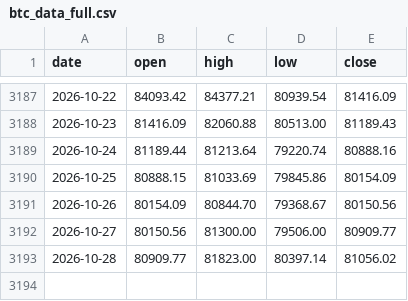
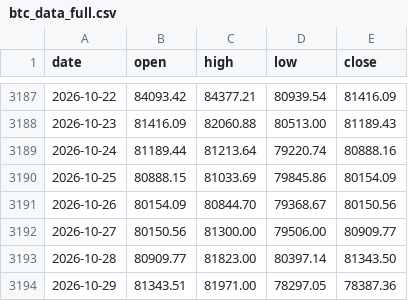
Before and after one commit to yann-dev09/bitcoin-signal-lab, a CSV file: btc_data_full.csv, drawn as a sheet; only a part is shown, gaps mark what is left out.

```diff
--- a/btc_data_full.csv
+++ b/btc_data_full.csv
@@ -3192,2 +3192,3 @@ date,open,high,low,close
 2026-10-27,80150.56,81300.00,79506.00,80909.77
-2026-10-28,80909.77,81823.00,80397.14,81056.02
+2026-10-28,80909.77,81823.00,80397.14,81343.50
+2026-10-29,81343.51,81971.00,78297.05,78387.36
```
Also changed, not shown: fng_history.csv, paper_log.csv, 4 other files.
